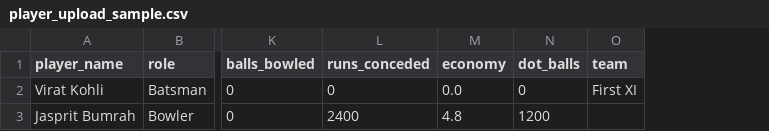
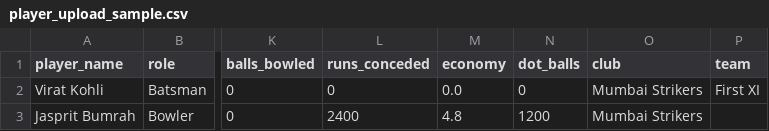
Before and after one commit to rahuly1903/Cricket-price-predictor-main, a CSV file: data/player_upload_sample.csv, drawn as a sheet; only a part is shown, gaps mark what is left out; the diff names each change by its address in the sheet, - before the commit and + after, or states it on an @@ line.

Commit message:
Added club , Team, Player without login

```diff
--- a/data/player_upload_sample.csv
+++ b/data/player_upload_sample.csv
+column O (club), rows 2-3: Mumbai Strikers | Mumbai Strikers
```
Also changed, not shown: 14 other files.
